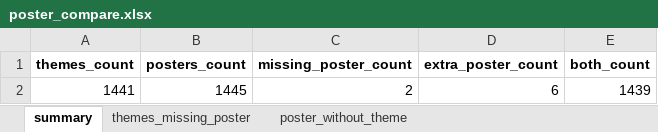
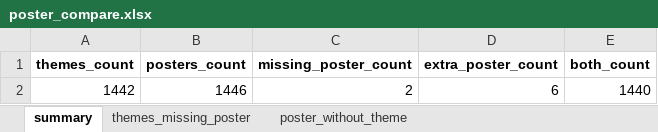
Before and after one commit to b0kt2a/BOKTEA_RSVN, an Excel workbook: poster_compare.xlsx, sheet summary, drawn as a sheet; values as stored, in another font and other column widths than the file's, no borders; removed rows and columns are numbered as before the commit, all else as after; the diff names each change by its address in the sheet, - before the commit and + after, or states it on an @@ line.

```diff
--- a/poster_compare.xlsx (sheet summary)
+++ b/poster_compare.xlsx (sheet summary)
-row 2: 1441 | 1445 | 2 | 6 | 1439
+row 2: 1442 | 1446 | 2 | 6 | 1440
```
Also changed, not shown: sheet themes_missing_poster, store_compare.xlsx, stores.xlsx, 25 other files.
